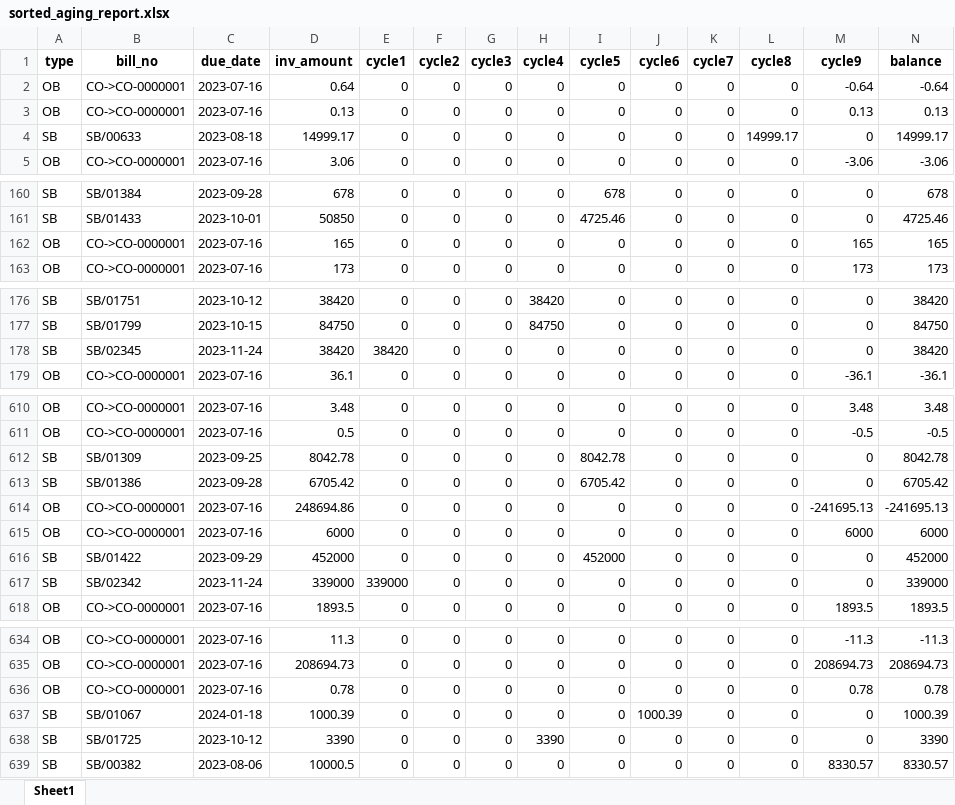
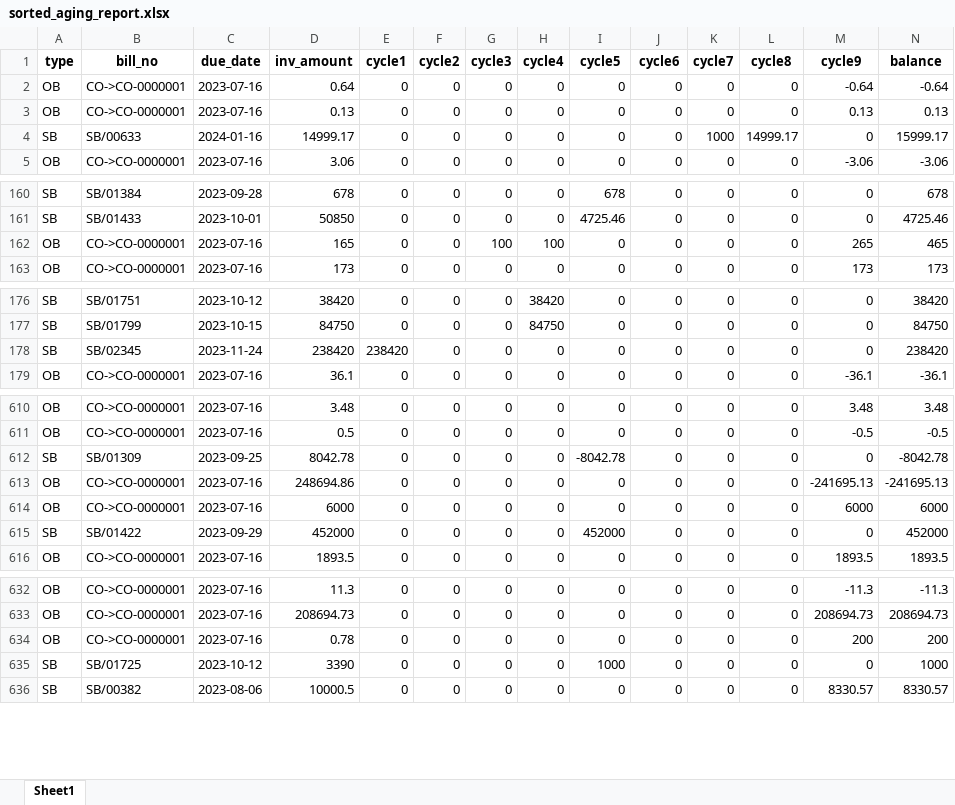
Before and after one commit to Bic-ky/Automated-Debt-Collection, an Excel workbook: sorted_aging_report.xlsx, sheet Sheet1, drawn as a sheet; only a part is shown, gaps mark what is left out; values as stored, in another font and other column widths than the file's, no borders; removed rows and columns are numbered as before the commit, all else as after; rows hold the shown columns only; the diff covers the shown part only; the diff names each change by its address in the sheet, - before the commit and + after, or states it on an @@ line.

Commit message:
Bill delete bug fix

```diff
--- a/sorted_aging_report.xlsx (sheet Sheet1)
+++ b/sorted_aging_report.xlsx (sheet Sheet1)
-C4 (due_date): 2023-08-18
+C4 (due_date): 2024-01-16
-K4 (cycle7): 0
+K4 (cycle7): 1000
-N4 (balance): 14999.17
+N4 (balance): 15999.17
-G162 (cycle3): 0
+G162 (cycle3): 100
-H162 (cycle4): 0
+H162 (cycle4): 100
-M162 (cycle9): 165
+M162 (cycle9): 265
-N162 (balance): 165
+N162 (balance): 465
-D178 (inv_amount): 38420
+D178 (inv_amount): 238420
-E178 (cycle1): 38420
+E178 (cycle1): 238420
-N178 (balance): 38420
+N178 (balance): 238420
-I612 (cycle5): 8042.78
+I612 (cycle5): -8042.78
-N612 (balance): 8042.78
+N612 (balance): -8042.78
-row 613: SB | SB/01386 | 2023-09-28 | 6705.42 | 0 | 0 | 0 | 0 | 6705.42 | 0 | 0 | 0 | 0 | 6705.42
-row 617: SB | SB/02342 | 2023-11-24 | 339000 | 339000 | 0 | 0 | 0 | 0 | 0 | 0 | 0 | 0 | 339000
-M634 (cycle9): 0.78
+M634 (cycle9): 200
-N634 (balance): 0.78
+N634 (balance): 200
-row 637: SB | SB/01067 | 2024-01-18 | 1000.39 | 0 | 0 | 0 | 0 | 0 | 1000.39 | 0 | 0 | 0 | 1000.39
-H635 (cycle4): 3390
+H635 (cycle4): 0
-I635 (cycle5): 0
+I635 (cycle5): 1000
-N635 (balance): 3390
+N635 (balance): 1000
```
Also changed, not shown: 6 edited cells elsewhere in this sheet, 4 other files.
